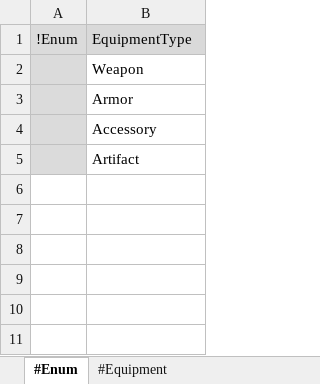
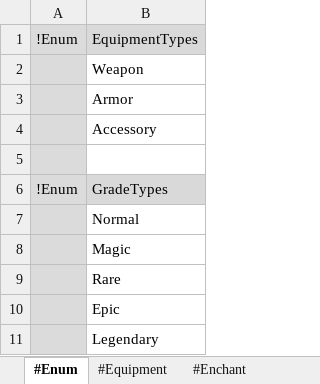
Before and after one commit to electro8836/ProjectOne, an Excel workbook: Shared/XLS/Equipment.xlsx, sheet #Enum, drawn as a sheet; values as stored, in another font and other column widths than the file's, no borders; addresses are those after the commit; the diff names each change by its address in the sheet, - before the commit and + after, or states it on an @@ line.

```diff
--- a/Shared/XLS/Equipment.xlsx (sheet #Enum)
+++ b/Shared/XLS/Equipment.xlsx (sheet #Enum)
+sheet tab: #Enchant
-B1: EquipmentType
+B1: EquipmentTypes
+row 5: (empty)
+row 6: !Enum | GradeTypes
-B7: Artifact
+B7: Normal
+row 8:  | Magic
+row 9:  | Rare
+row 10:  | Epic
+row 11:  | Legendary
```
Also changed, not shown: sheet #Equipment, other sheet tabs, Shared/XLS/Character.xlsx, Shared/XLS/Currency.xlsx, 55 other files.
